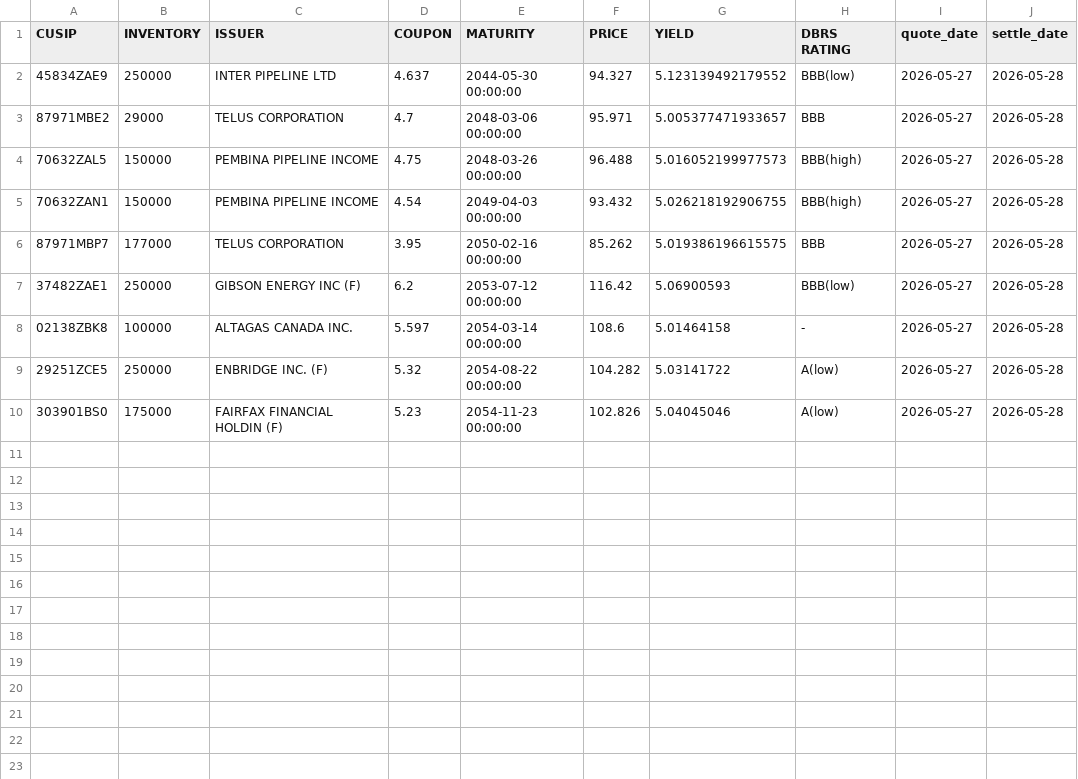
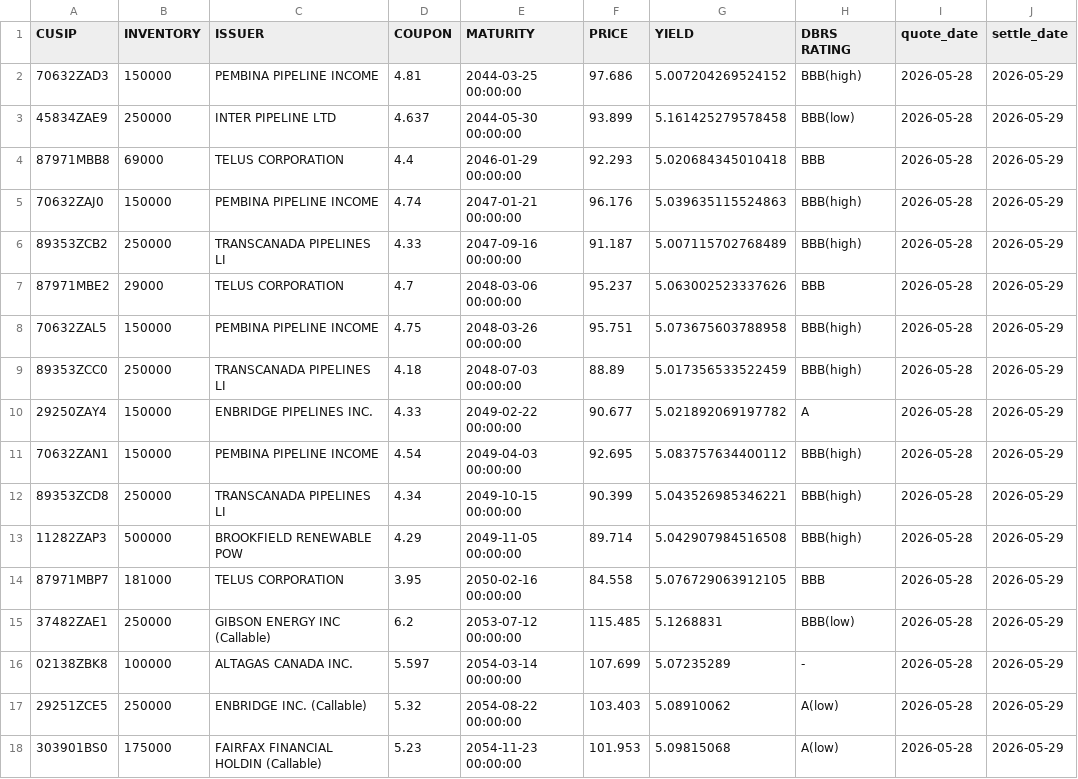
Before and after one commit to LVG77/qt-bonds, a CSV file: high_yield.csv, drawn as a sheet.

```diff
--- a/high_yield.csv
+++ b/high_yield.csv
@@ -1,10 +1,18 @@
 CUSIP,INVENTORY,ISSUER,COUPON,MATURITY,PRICE,YIELD,DBRS RATING,quote_date,settle_date
-45834ZAE9,250000,INTER PIPELINE LTD,4.637,2044-05-30 00:00:00,94.327,5.123139492179552,BBB(low),2026-05-27,2026-05-28
-87971MBE2,29000,TELUS CORPORATION,4.7,2048-03-06 00:00:00,95.971,5.005377471933657,BBB,2026-05-27,2026-05-28
-70632ZAL5,150000,PEMBINA PIPELINE INCOME,4.75,2048-03-26 00:00:00,96.488,5.016052199977573,BBB(high),2026-05-27,2026-05-28
-70632ZAN1,150000,PEMBINA PIPELINE INCOME,4.54,2049-04-03 00:00:00,93.432,5.026218192906755,BBB(high),2026-05-27,2026-05-28
-87971MBP7,177000,TELUS CORPORATION,3.95,2050-02-16 00:00:00,85.262,5.019386196615575,BBB,2026-05-27,2026-05-28
-37482ZAE1,250000,GIBSON ENERGY INC  (F),6.2,2053-07-12 00:00:00,116.42,5.06900593,BBB(low),2026-05-27,2026-05-28
-02138ZBK8,100000,ALTAGAS CANADA INC.,5.597,2054-03-14 00:00:00,108.6,5.01464158,-,2026-05-27,2026-05-28
-29251ZCE5,250000,ENBRIDGE INC.  (F),5.32,2054-08-22 00:00:00,104.282,5.03141722,A(low),2026-05-27,2026-05-28
-303901BS0,175000,FAIRFAX FINANCIAL HOLDIN  (F),5.23,2054-11-23 00:00:00,102.826,5.04045046,A(low),2026-05-27,2026-05-28
+70632ZAD3,150000,PEMBINA PIPELINE INCOME,4.81,2044-03-25 00:00:00,97.686,5.007204269524152,BBB(high),2026-05-28,2026-05-29
+45834ZAE9,250000,INTER PIPELINE LTD,4.637,2044-05-30 00:00:00,93.899,5.161425279578458,BBB(low),2026-05-28,2026-05-29
+87971MBB8,69000,TELUS CORPORATION,4.4,2046-01-29 00:00:00,92.293,5.020684345010418,BBB,2026-05-28,2026-05-29
+70632ZAJ0,150000,PEMBINA PIPELINE INCOME,4.74,2047-01-21 00:00:00,96.176,5.039635115524863,BBB(high),2026-05-28,2026-05-29
+89353ZCB2,250000,TRANSCANADA PIPELINES LI,4.33,2047-09-16 00:00:00,91.187,5.007115702768489,BBB(high),2026-05-28,2026-05-29
+87971MBE2,29000,TELUS CORPORATION,4.7,2048-03-06 00:00:00,95.237,5.063002523337626,BBB,2026-05-28,2026-05-29
+70632ZAL5,150000,PEMBINA PIPELINE INCOME,4.75,2048-03-26 00:00:00,95.751,5.073675603788958,BBB(high),2026-05-28,2026-05-29
+89353ZCC0,250000,TRANSCANADA PIPELINES LI,4.18,2048-07-03 00:00:00,88.89,5.017356533522459,BBB(high),2026-05-28,2026-05-29
+29250ZAY4,150000,ENBRIDGE PIPELINES INC.,4.33,2049-02-22 00:00:00,90.677,5.021892069197782,A,2026-05-28,2026-05-29
+70632ZAN1,150000,PEMBINA PIPELINE INCOME,4.54,2049-04-03 00:00:00,92.695,5.083757634400112,BBB(high),2026-05-28,2026-05-29
+89353ZCD8,250000,TRANSCANADA PIPELINES LI,4.34,2049-10-15 00:00:00,90.399,5.043526985346221,BBB(high),2026-05-28,2026-05-29
+11282ZAP3,500000,BROOKFIELD RENEWABLE POW,4.29,2049-11-05 00:00:00,89.714,5.042907984516508,BBB(high),2026-05-28,2026-05-29
+87971MBP7,181000,TELUS CORPORATION,3.95,2050-02-16 00:00:00,84.558,5.076729063912105,BBB,2026-05-28,2026-05-29
+37482ZAE1,250000,GIBSON ENERGY INC  (Callable),6.2,2053-07-12 00:00:00,115.485,5.1268831,BBB(low),2026-05-28,2026-05-29
+02138ZBK8,100000,ALTAGAS CANADA INC.,5.597,2054-03-14 00:00:00,107.699,5.07235289,-,2026-05-28,2026-05-29
+29251ZCE5,250000,ENBRIDGE INC.  (Callable),5.32,2054-08-22 00:00:00,103.403,5.08910062,A(low),2026-05-28,2026-05-29
+303901BS0,175000,FAIRFAX FINANCIAL HOLDIN  (Callable),5.23,2054-11-23 00:00:00,101.953,5.09815068,A(low),2026-05-28,2026-05-29
```
Also changed, not shown: corporate.csv, coupon.csv, 4 other files.
